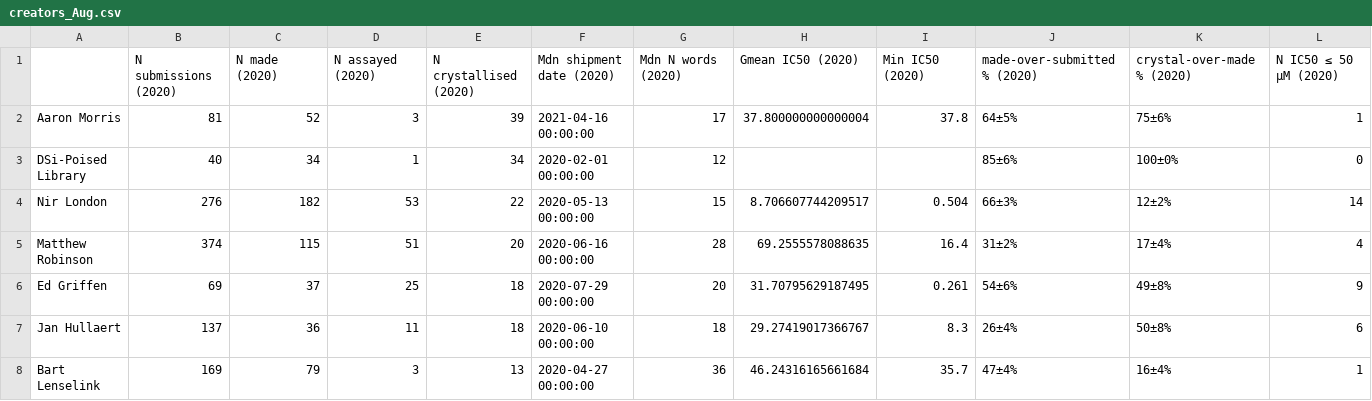
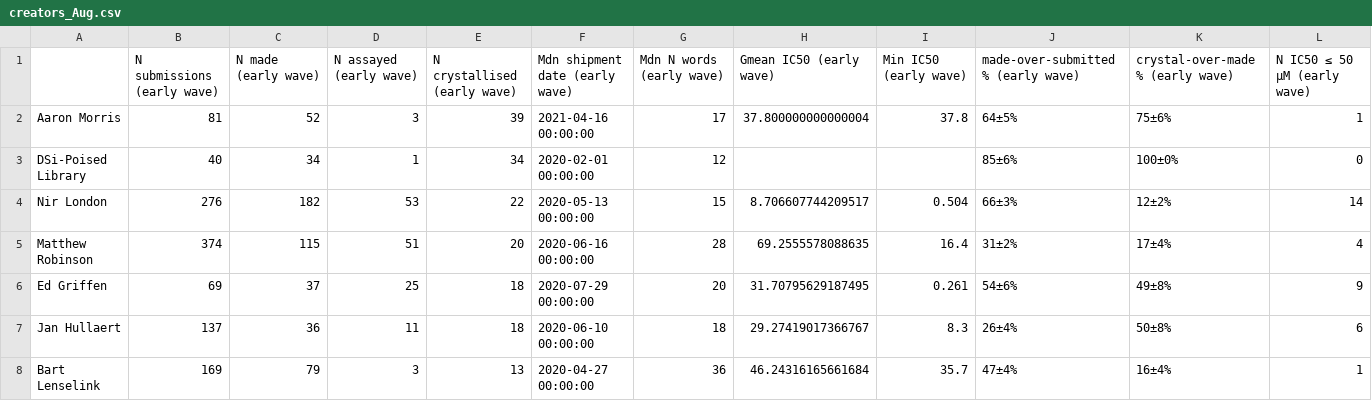
Before and after one commit to matteoferla/COVID-Moonshot-metadata-analysis, a CSV file: creators_Aug.csv, drawn as a sheet; only a part is shown; removed rows and columns are numbered as before the commit, all else as after; rows hold the shown columns only; the diff names each change by its address in the sheet, - before the commit and + after, or states it on an @@ line.

```diff
--- a/creators_Aug.csv
+++ b/creators_Aug.csv
-row 1:  | N submissions (2020) | N made (2020) | N assayed (2020) | N crystallised (2020) | Mdn shipment date (2020) | Mdn N words (2020) | Gmean IC50 (2020) | Min IC50 (2020) | made-over-submitted % (2020) | crystal-over-made % (2020) | N IC50 ≤ 50 µM (2020)
+row 1:  | N submissions (early wave) | N made (early wave) | N assayed (early wave) | N crystallised (early wave) | Mdn shipment date (early wave) | Mdn N words (early wave) | Gmean IC50 (early wave) | Min IC50 (early wave) | made-over-submitted % (early wave) | crystal-over-made % (early wave) | N IC50 ≤ 50 µM (early wave)
```
Also changed, not shown: 7 other files.
